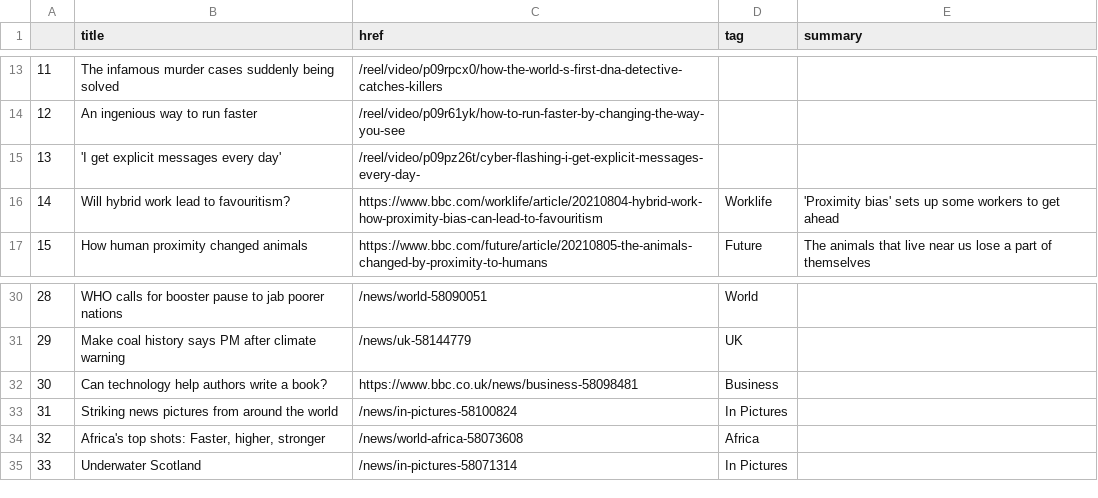
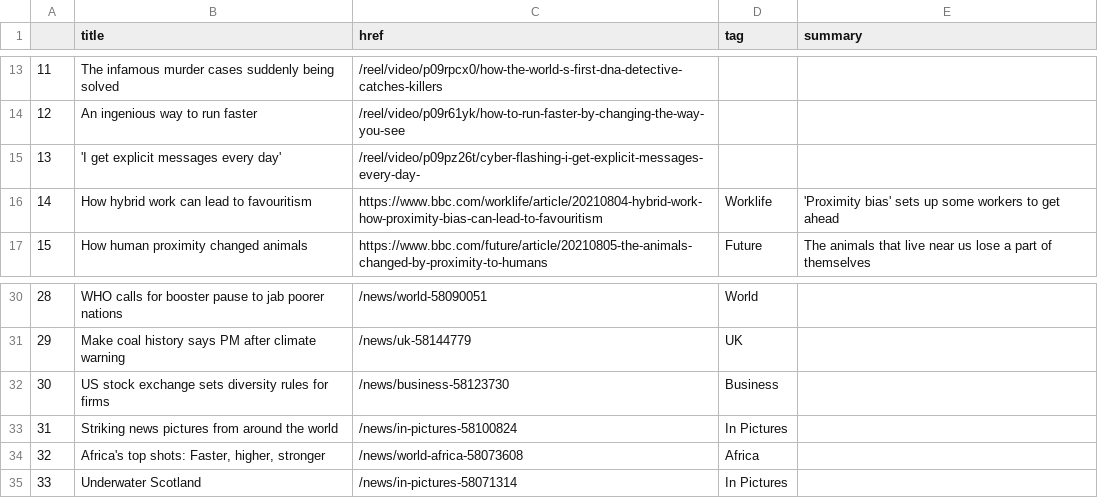
Before and after one commit to jjs021/auto_scraper, a CSV file: bbc-headlines.csv, drawn as a sheet; only a part is shown, gaps mark what is left out.

```diff
--- a/bbc-headlines.csv
+++ b/bbc-headlines.csv
@@ -15,3 +15,3 @@
 13,'I get explicit messages every day',/reel/video/p09pz26t/cyber-flashing-i-get-explicit-messages-every-day-,,
-14,Will hybrid work lead to favouritism?,https://www.bbc.com/worklife/article/20210804-hybrid-work-how-proximity-bias-can-lead-to-favouritism,Worklife,'Proximity bias' sets up some workers to get ahead
+14,How hybrid work can lead to favouritism,https://www.bbc.com/worklife/article/20210804-hybrid-work-how-proximity-bias-can-lead-to-favouritism,Worklife,'Proximity bias' sets up some workers to get ahead
 15,How human proximity changed animals,https://www.bbc.com/future/article/20210805-the-animals-changed-by-proximity-to-humans,Future,The animals that live near us lose a part of themselves
@@ -31,3 +31,3 @@
 29,Make coal history says PM after climate warning,/news/uk-58144779,UK,
-30,Can technology help authors write a book?,https://www.bbc.co.uk/news/business-58098481,Business,
+30,US stock exchange sets diversity rules for firms,/news/business-58123730,Business,
 31,Striking news pictures from around the world,/news/in-pictures-58100824,In Pictures,
```
